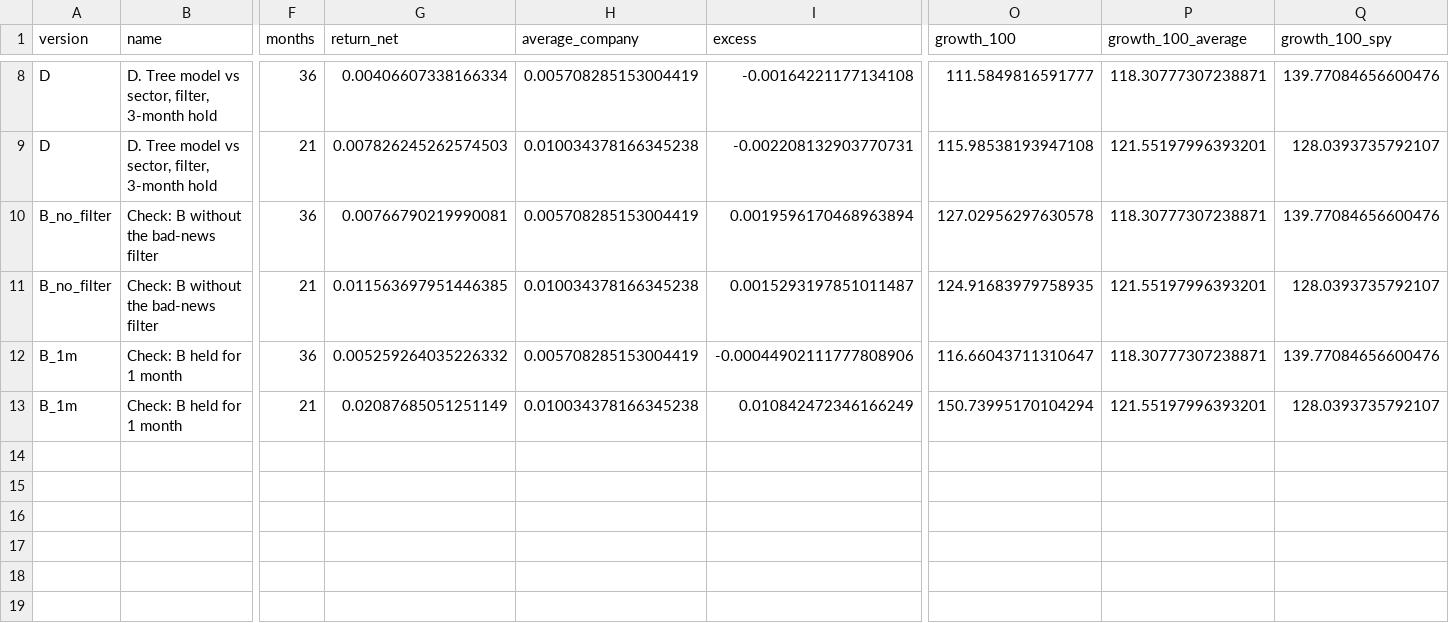
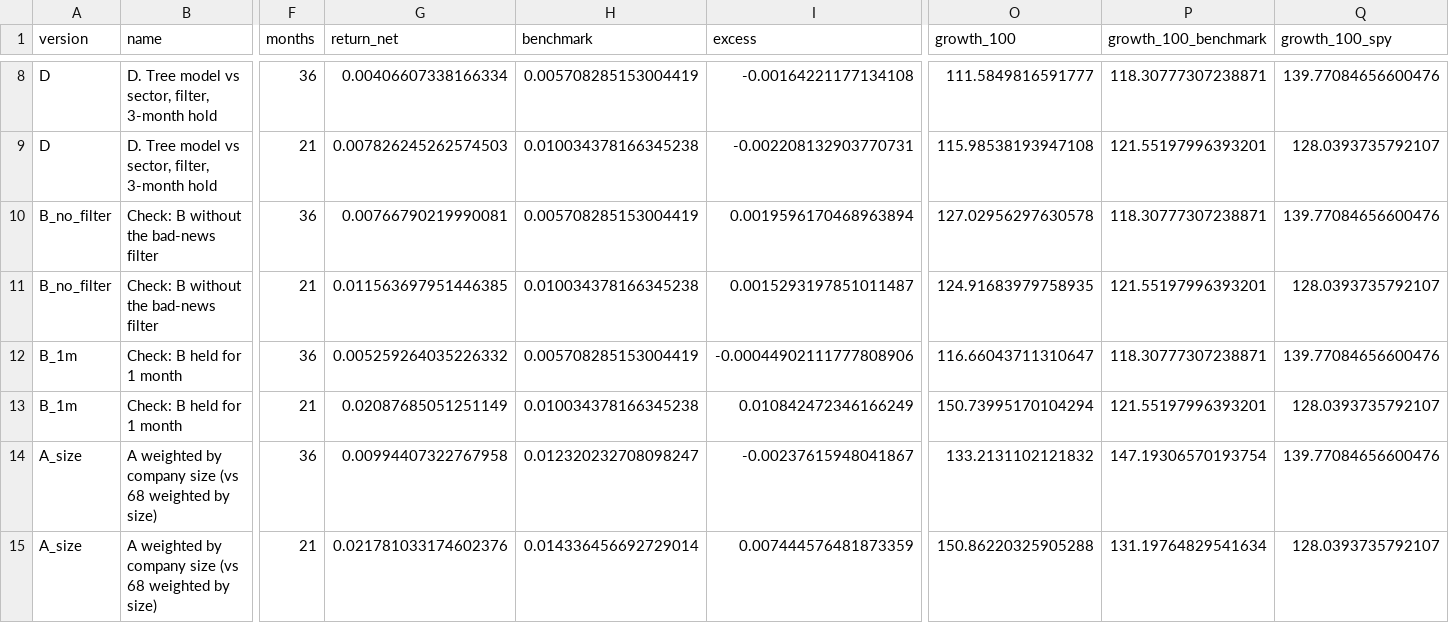
Before and after one commit to dominicjburns2003-gif/curiosity-index, a CSV file: data/processed/strategy_summary.csv, drawn as a sheet; only a part is shown, gaps mark what is left out; rows hold the shown columns only; the diff names each change by its address in the sheet, - before the commit and + after, or states it on an @@ line.

```diff
--- a/data/processed/strategy_summary.csv
+++ b/data/processed/strategy_summary.csv
-H1: average_company
+H1: benchmark
-P1: growth_100_average
+P1: growth_100_benchmark
+row 14: A_size | A weighted by company size (vs 68 weighted by size) | 36 | 0.00994407322767958 | 0.012320232708098247 | -0.00237615948041867 | 133.2131102121832 | 147.19306570193754 | 139.77084656600476
+row 15: A_size | A weighted by company size (vs 68 weighted by size) | 21 | 0.021781033174602376 | 0.014336456692729014 | 0.007444576481873359 | 150.86220325905288 | 131.19764829541634 | 128.0393735792107
```
Also changed, not shown: 5 other files.
